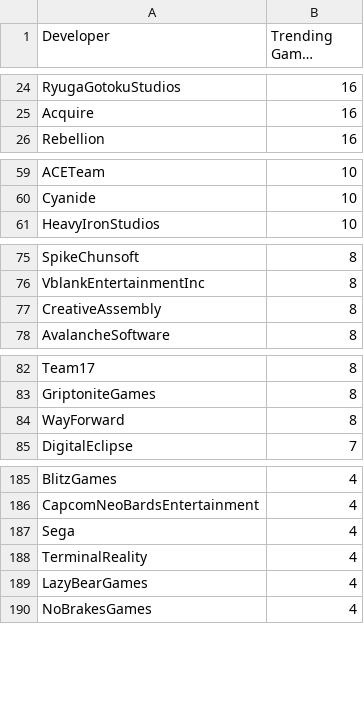
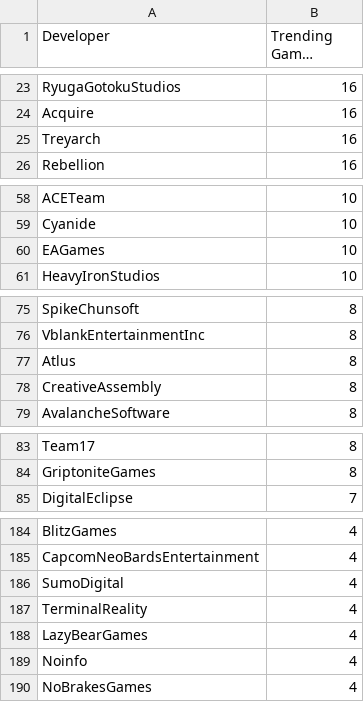
Before and after one commit to s4rac1no/gamepy, a CSV file: datasets/trending_developers_playlist.csv, drawn as a sheet; only a part is shown, gaps mark what is left out; long unchanged cells end in …; the diff covers the shown part only.

```diff
--- a/datasets/trending_developers_playlist.csv
+++ b/datasets/trending_developers_playlist.csv
@@ -25,2 +24,3 @@ RyugaGotokuStudios,16
 Acquire,16
+Treyarch,16
 Rebellion,16
@@ -60,2 +59,3 @@ ACETeam,10
 Cyanide,10
+EAGames,10
 HeavyIronStudios,10
@@ -76,2 +76,3 @@ SpikeChunsoft,8
 VblankEntertainmentInc,8
+Atlus,8
 CreativeAssembly,8
@@ -83,3 +84,2 @@ Team17,8
 GriptoniteGames,8
-WayForward,8
 DigitalEclipse,7
@@ -186,5 +185,6 @@ BlitzGames,4
 CapcomNeoBardsEntertainment,4
-Sega,4
+SumoDigital,4
 TerminalReality,4
 LazyBearGames,4
+Noinfo,4
 NoBrakesGames,4
```
Also changed, not shown: 14 added rows, 27 removed rows and 1 edited cell elsewhere in this file, results/random_walk_game_with_constraints.csv, results/simulated_annealing_game_with_constraints.csv, 48 other files.
